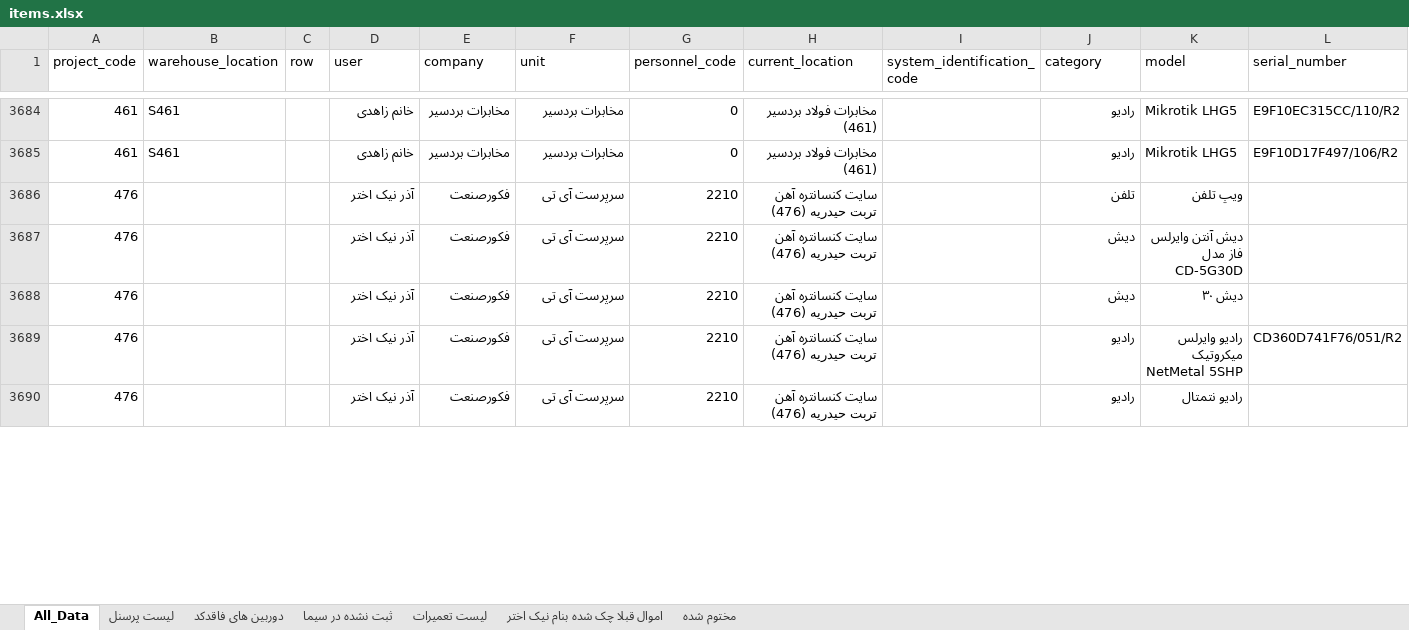
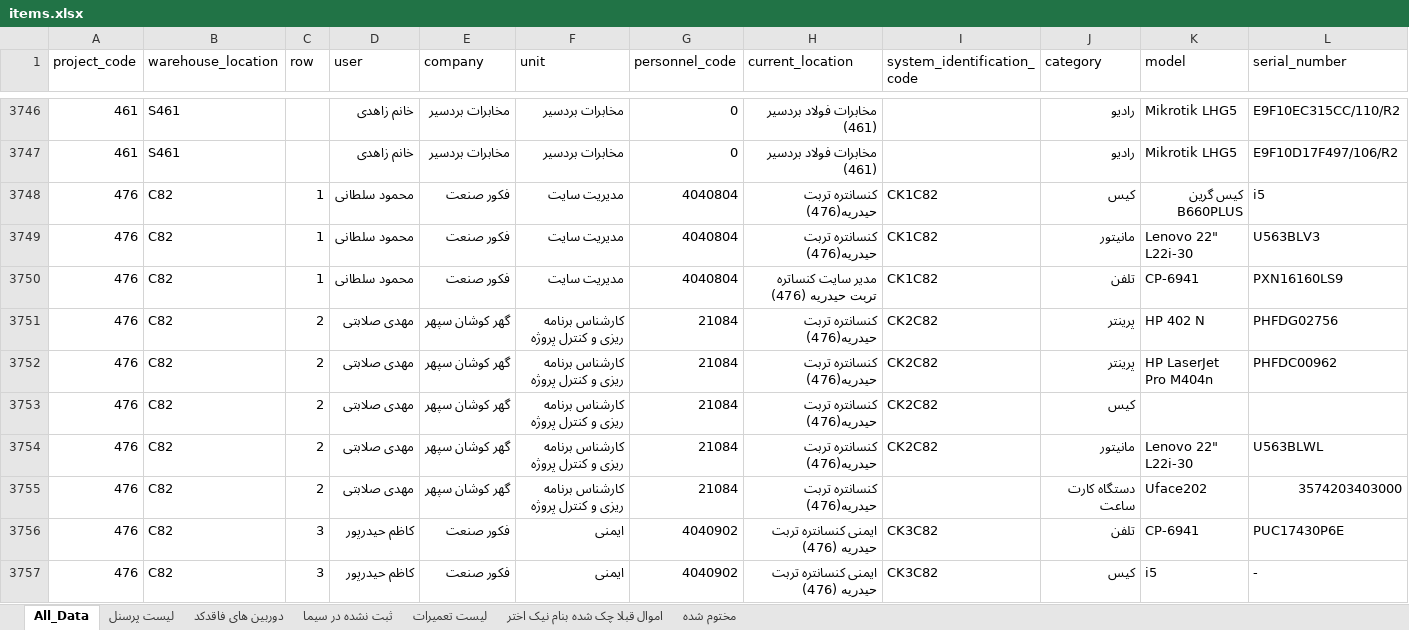
Before and after one commit to Ali-Abbaspour-12/Warehouse, an Excel workbook: data/items.xlsx, sheet All_Data, drawn as a sheet; only a part is shown, gaps mark what is left out; the shorter side is filled out with more unchanged rows; values as stored, in another font and other column widths than the file's, no cell formats; conditional formats not drawn; rows hold the shown columns only; the diff covers the shown part only; the diff names each change by its address in the sheet, - before the commit and + after, or states it on an @@ line.

```diff
--- a/data/items.xlsx (sheet All_Data)
+++ b/data/items.xlsx (sheet All_Data)
+row 3748: 476 | C82 | 1 | محمود سلطانی | فکور صنعت | مدیریت سایت | 4040804 | کنسانتره تربت حیدریه(476) | CK1C82 | کیس | کیس گرین B660PLUS | i5
+row 3749: 476 | C82 | 1 | محمود سلطانی | فکور صنعت | مدیریت سایت | 4040804 | کنسانتره تربت حیدریه(476) | CK1C82 | مانيتور | Lenovo 22" L22i-30 | U563BLV3
+row 3750: 476 | C82 | 1 | محمود سلطانی | فکور صنعت | مدیریت سایت | 4040804 | مدیر سایت کنساتره تربت حیدریه (476) | CK1C82 | تلفن | CP-6941 | PXN16160LS9
+row 3751: 476 | C82 | 2 | مهدی صلابتی | گهر كوشان سپهر | کارشناس برنامه ریزی و کنترل پروژه | 21084 | کنسانتره تربت حیدریه(476) | CK2C82 | پرینتر | HP 402 N | PHFDG02756
+row 3752: 476 | C82 | 2 | مهدی صلابتی | گهر كوشان سپهر | کارشناس برنامه ریزی و کنترل پروژه | 21084 | کنسانتره تربت حیدریه(476) | CK2C82 | پرینتر | HP LaserJet Pro M404n | PHFDC00962
+row 3753: 476 | C82 | 2 | مهدی صلابتی | گهر كوشان سپهر | کارشناس برنامه ریزی و کنترل پروژه | 21084 | کنسانتره تربت حیدریه(476) | CK2C82 | کیس
+row 3754: 476 | C82 | 2 | مهدی صلابتی | گهر كوشان سپهر | کارشناس برنامه ریزی و کنترل پروژه | 21084 | کنسانتره تربت حیدریه(476) | CK2C82 | مانيتور | Lenovo 22" L22i-30 | U563BLWL
+row 3755: 476 | C82 | 2 | مهدی صلابتی | گهر كوشان سپهر | کارشناس برنامه ریزی و کنترل پروژه | 21084 | کنسانتره تربت حیدریه(476) |  | دستگاه کارت ساعت | Uface202 | 3574203403000
+row 3756: 476 | C82 | 3 | کاظم حیدرپور | فکور صنعت | ایمنی | 4040902 | ایمنی کنسانتره تربت حیدریه (476) | CK3C82 | تلفن | CP-6941 | PUC17430P6E
+row 3757: 476 | C82 | 3 | کاظم حیدرپور | فکور صنعت | ایمنی | 4040902 | ایمنی کنسانتره تربت حیدریه (476) | CK3C82 | کیس | i5 | -
```
Also changed, not shown: 86 added rows, 96 removed rows, 58 moved rows and 8 edited cells elsewhere in this sheet, sheet لیست تعمیرات, sheet لیست پرسنل, cell formats, formulas that keep their value, uploads/items.xlsx, 7 other files.
